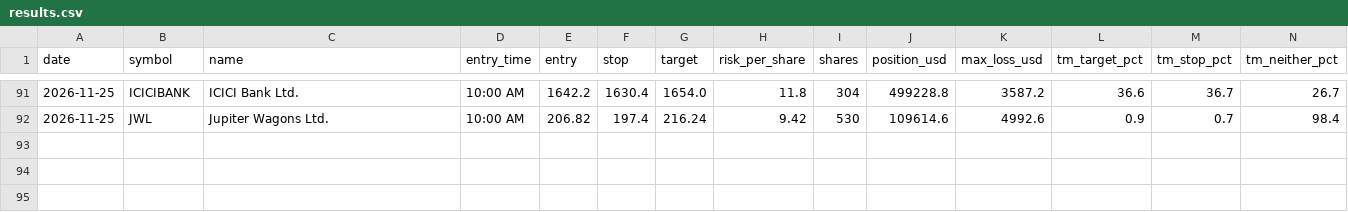
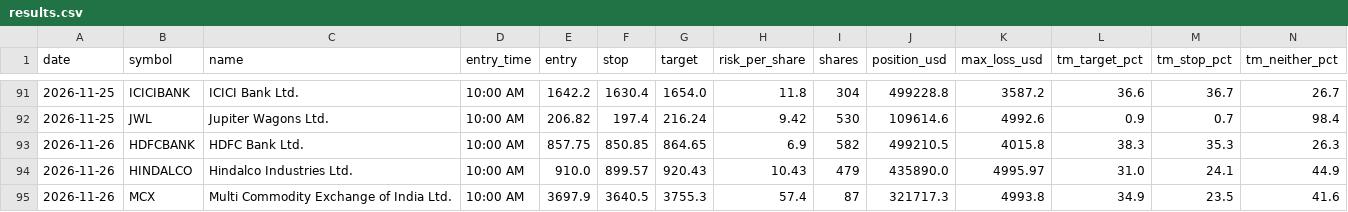
Before and after one commit to Adit0396/AlgoTrading, a CSV file: forward-test-data-india/results.csv, drawn as a sheet; only a part is shown, gaps mark what is left out; rows hold the shown columns only; the diff names each change by its address in the sheet, - before the commit and + after, or states it on an @@ line.

```diff
--- a/forward-test-data-india/results.csv
+++ b/forward-test-data-india/results.csv
+row 93: 2026-11-26 | HDFCBANK | HDFC Bank Ltd. | 10:00 AM | 857.75 | 850.85 | 864.65 | 6.9 | 582 | 499210.5 | 4015.8 | 38.3 | 35.3 | 26.3
+row 94: 2026-11-26 | HINDALCO | Hindalco Industries Ltd. | 10:00 AM | 910.0 | 899.57 | 920.43 | 10.43 | 479 | 435890.0 | 4995.97 | 31.0 | 24.1 | 44.9
+row 95: 2026-11-26 | MCX | Multi Commodity Exchange of India Ltd. | 10:00 AM | 3697.9 | 3640.5 | 3755.3 | 57.4 | 87 | 321717.3 | 4993.8 | 34.9 | 23.5 | 41.6
```
Also changed, not shown: forward-test-data-india/daily.csv, 5 other files.
